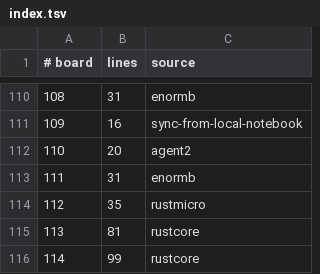
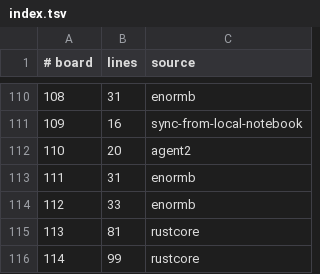
Before and after one commit to WarriorsSami/ccc-2026-nanofabricator, a TSV file: notebook/boards/4-enormous/index.tsv, drawn as a sheet; only a part is shown, gaps mark what is left out.

```diff
--- a/notebook/boards/4-enormous/index.tsv
+++ b/notebook/boards/4-enormous/index.tsv
@@ -113,3 +113,3 @@
 111	31	enormb
-112	35	rustmicro
+112	33	enormb
 113	81	rustcore
```
Also changed, not shown: 1 other file.
